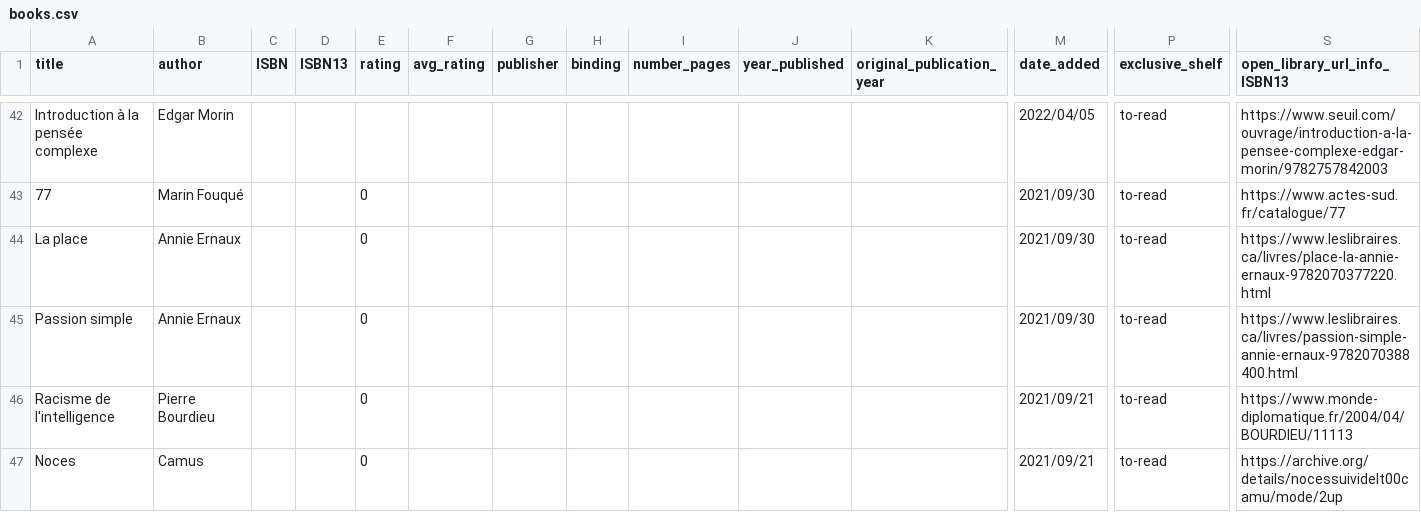
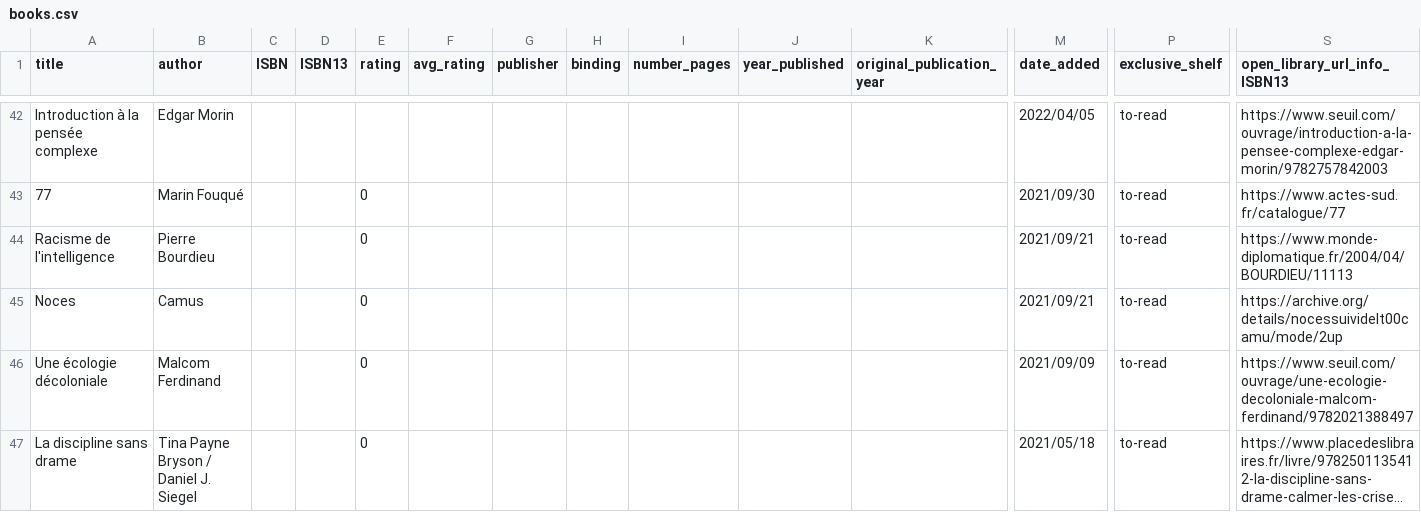
Before and after one commit to vidaruamarcosportugal/vidaruamarcosportugal.github.io, a CSV file: _data/books.csv, drawn as a sheet; only a part is shown, gaps mark what is left out; the shorter side is filled out with more unchanged rows; long unchanged cells end in …; rows hold the shown columns only; the diff names each change by its address in the sheet, - before the commit and + after, or states it on an @@ line.

Commit message:
Update books.csv

```diff
--- a/_data/books.csv
+++ b/_data/books.csv
-row 44: La place | Annie Ernaux |  |  | 0 |  |  |  |  |  |  | 2021/09/30 | to-read | https://www.leslibraires.ca/livres/place-la-annie-ernaux-9782070377220.html
-row 45: Passion simple | Annie Ernaux |  |  | 0 |  |  |  |  |  |  | 2021/09/30 | to-read | https://www.leslibraires.ca/livres/passion-simple-annie-ernaux-9782070388400.html
```
